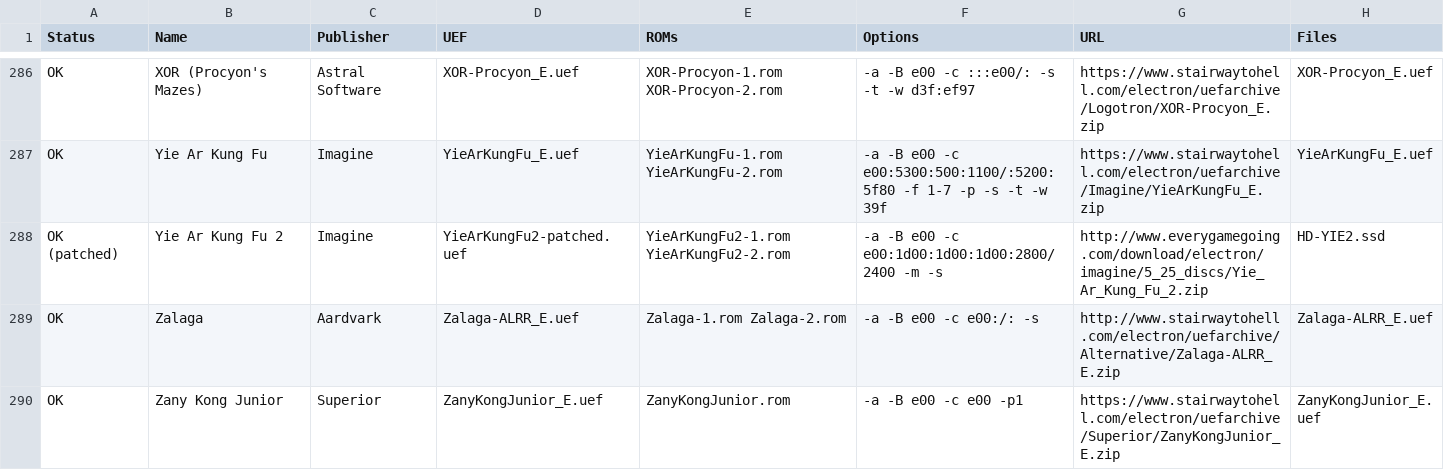
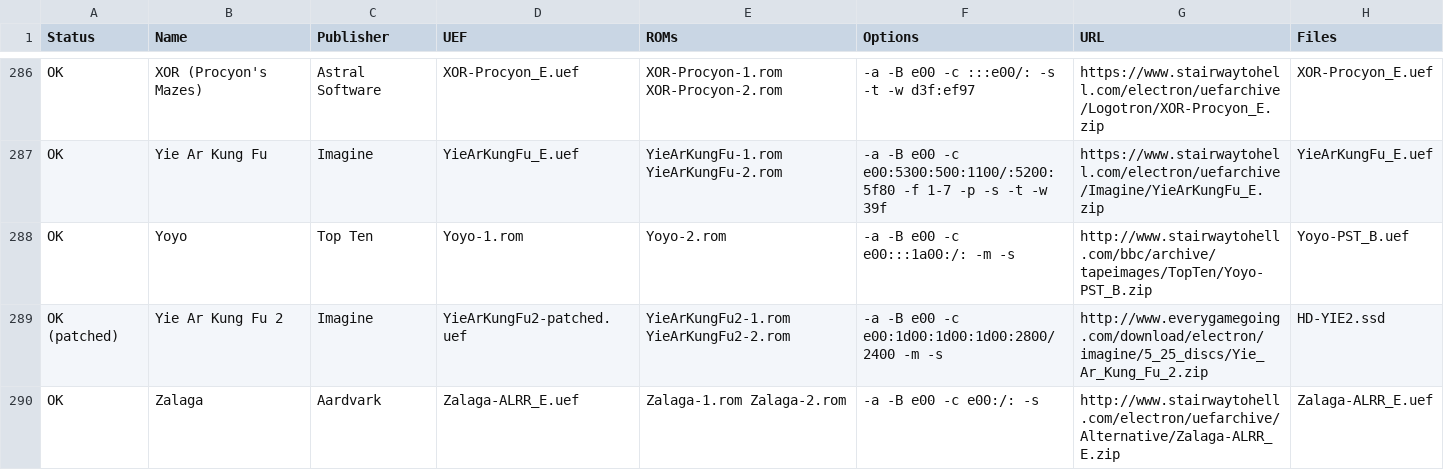
Before and after one commit to stardot/MegaGamesCartridge-ROM-recipes, a CSV file: roms.csv, drawn as a sheet; only a part is shown, gaps mark what is left out; the shorter side is filled out with more unchanged rows; the diff names each change by its address in the sheet, - before the commit and + after, or states it on an @@ line.

```diff
--- a/roms.csv
+++ b/roms.csv
+row 288: OK | Yoyo | Top Ten | Yoyo-1.rom | Yoyo-2.rom | -a -B e00 -c e00:::1a00:/: -m -s | http://www.stairwaytohell.com/bbc/archive/tapeimages/TopTen/Yoyo-PST_B.zip | Yoyo-PST_B.uef
```
Also changed, not shown: 2 other files.
